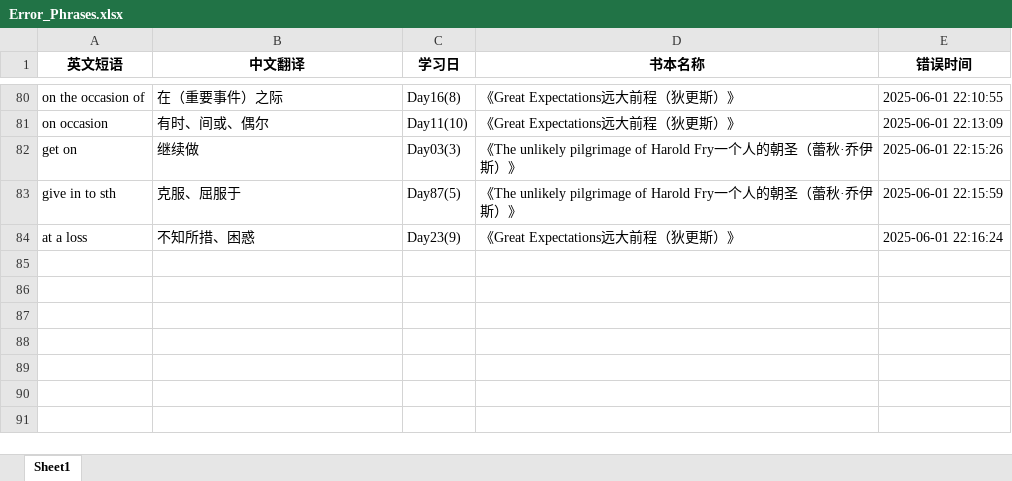
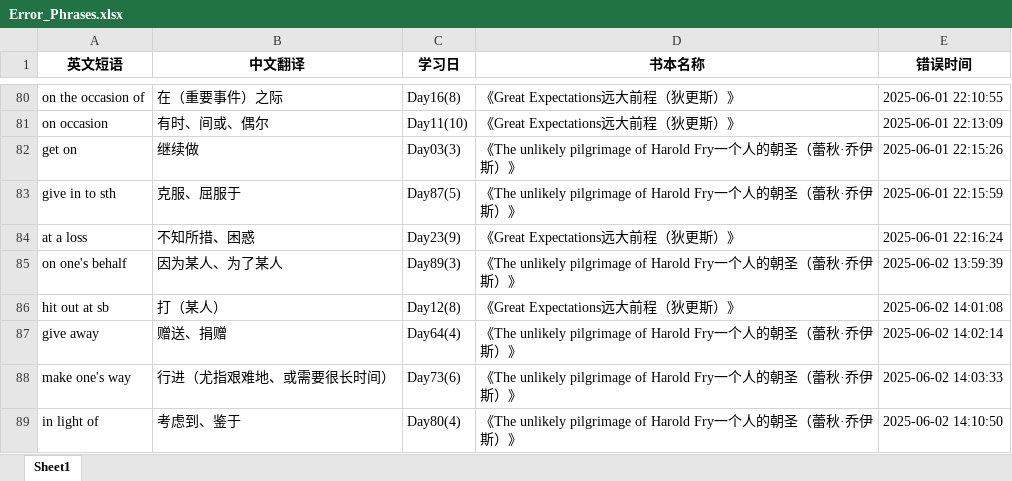
Before and after one commit to sxtiger/English, an Excel workbook: Error_Phrases.xlsx, sheet Sheet1, drawn as a sheet; only a part is shown, gaps mark what is left out; values as stored, in another font and other column widths than the file's, no borders; the diff names each change by its address in the sheet, - before the commit and + after, or states it on an @@ line.

```diff
--- a/Error_Phrases.xlsx (sheet Sheet1)
+++ b/Error_Phrases.xlsx (sheet Sheet1)
+row 85: on one's behalf | 因为某人、为了某人 | Day89(3) | 《The unlikely pilgrimage of Harold Fry一个人的朝圣（蕾秋·乔伊斯）》 | 2025-06-02 13:59:39
+row 86: hit out at sb | 打（某人） | Day12(8) | 《Great Expectations远大前程（狄更斯）》 | 2025-06-02 14:01:08
+row 87: give away | 赠送、捐赠 | Day64(4) | 《The unlikely pilgrimage of Harold Fry一个人的朝圣（蕾秋·乔伊斯）》 | 2025-06-02 14:02:14
+row 88: make one's way | 行进（尤指艰难地、或需要很长时间） | Day73(6) | 《The unlikely pilgrimage of Harold Fry一个人的朝圣（蕾秋·乔伊斯）》 | 2025-06-02 14:03:33
+row 89: in light of | 考虑到、鉴于 | Day80(4) | 《The unlikely pilgrimage of Harold Fry一个人的朝圣（蕾秋·乔伊斯）》 | 2025-06-02 14:10:50
```
Also changed, not shown: English Phrase.xlsx.
